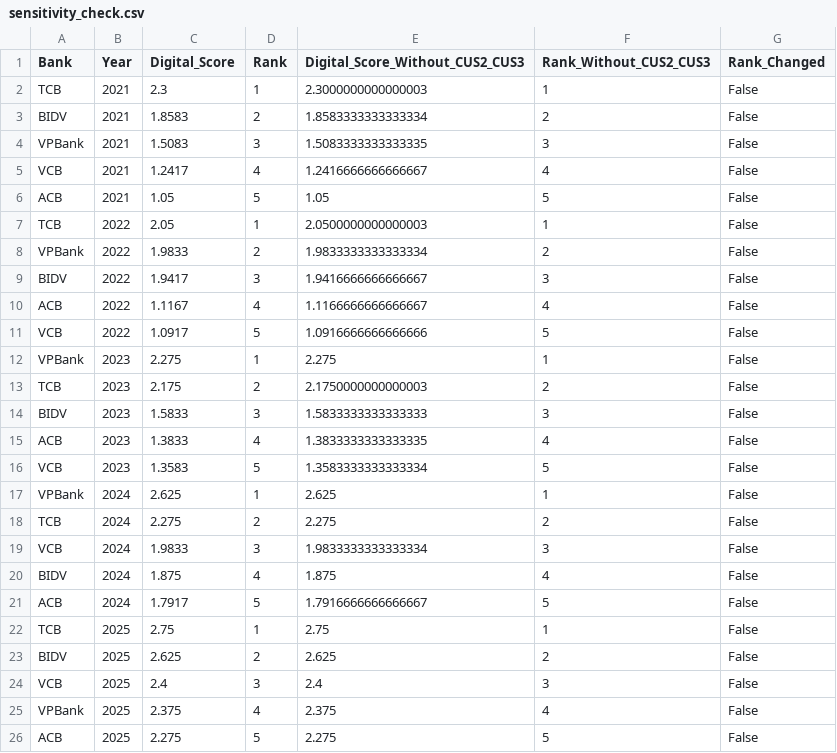
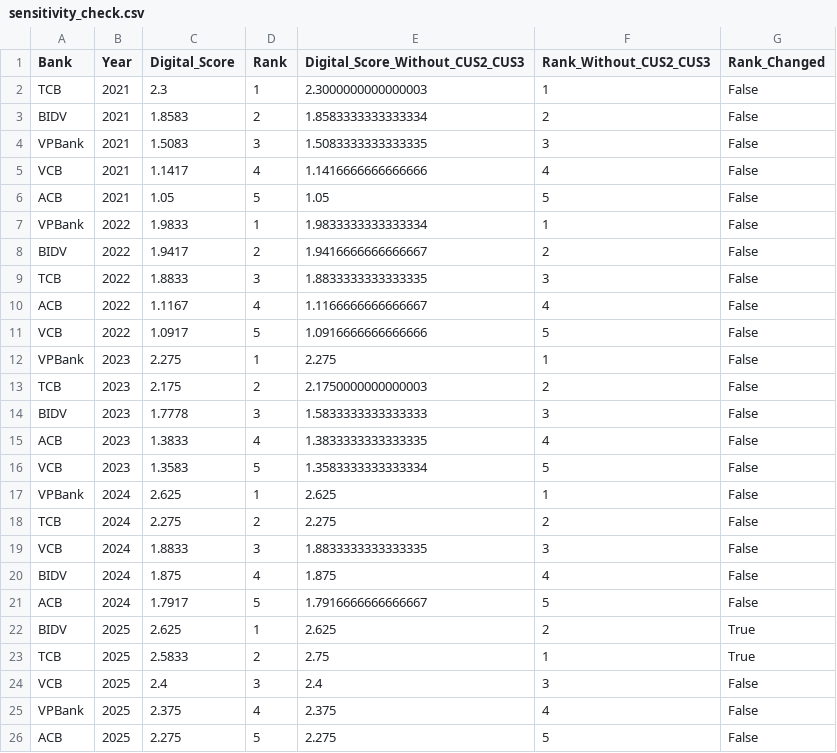
Before and after one commit to hangnm72-vn-qn/DigitalBank_Midterm, a CSV file: sensitivity_check.csv, drawn as a sheet.

```diff
--- a/sensitivity_check.csv
+++ b/sensitivity_check.csv
@@ -4,7 +4,7 @@ BIDV,2021,1.8583,2,1.8583333333333334,2,False
 VPBank,2021,1.5083,3,1.5083333333333335,3,False
-VCB,2021,1.2417,4,1.2416666666666667,4,False
+VCB,2021,1.1417,4,1.1416666666666666,4,False
 ACB,2021,1.05,5,1.05,5,False
-TCB,2022,2.05,1,2.0500000000000003,1,False
-VPBank,2022,1.9833,2,1.9833333333333334,2,False
-BIDV,2022,1.9417,3,1.9416666666666667,3,False
+VPBank,2022,1.9833,1,1.9833333333333334,1,False
+BIDV,2022,1.9417,2,1.9416666666666667,2,False
+TCB,2022,1.8833,3,1.8833333333333335,3,False
 ACB,2022,1.1167,4,1.1166666666666667,4,False
@@ -13,3 +13,3 @@ VPBank,2023,2.275,1,2.275,1,False
 TCB,2023,2.175,2,2.1750000000000003,2,False
-BIDV,2023,1.5833,3,1.5833333333333333,3,False
+BIDV,2023,1.7778,3,1.5833333333333333,3,False
 ACB,2023,1.3833,4,1.3833333333333335,4,False
@@ -18,7 +18,7 @@ VPBank,2024,2.625,1,2.625,1,False
 TCB,2024,2.275,2,2.275,2,False
-VCB,2024,1.9833,3,1.9833333333333334,3,False
+VCB,2024,1.8833,3,1.8833333333333335,3,False
 BIDV,2024,1.875,4,1.875,4,False
 ACB,2024,1.7917,5,1.7916666666666667,5,False
-TCB,2025,2.75,1,2.75,1,False
-BIDV,2025,2.625,2,2.625,2,False
+BIDV,2025,2.625,1,2.625,2,True
+TCB,2025,2.5833,2,2.75,1,True
 VCB,2025,2.4,3,2.4,3,False
```
Also changed, not shown: cleaned_data.csv, data_quality.csv, 4 other files.
